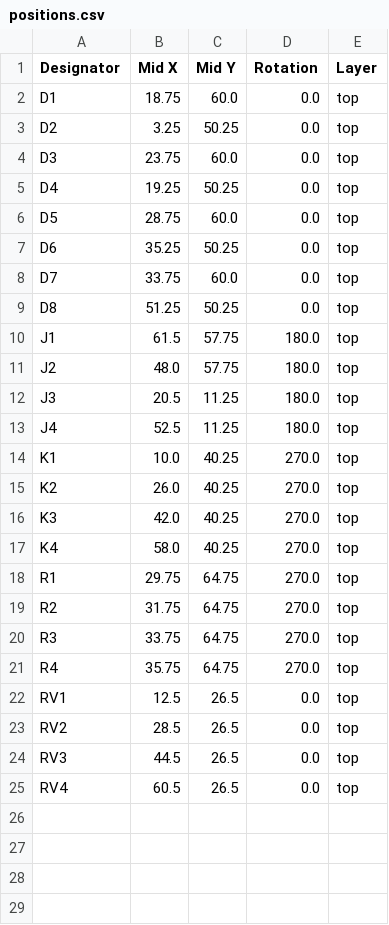
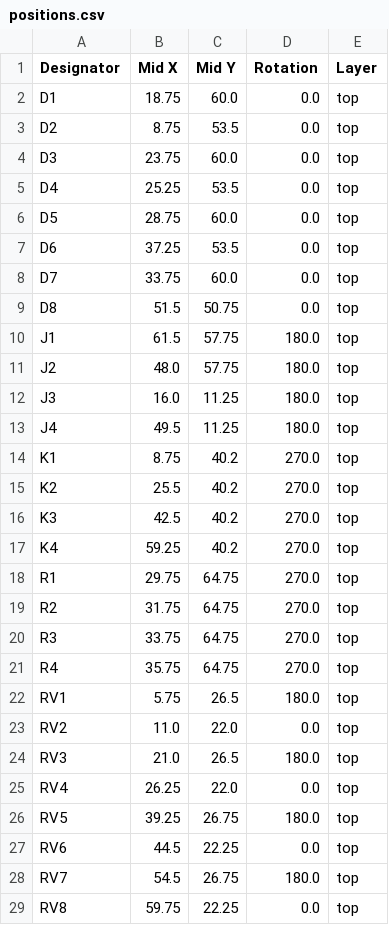
Before and after one commit to thermseekr/eumesmo-rl-4ch12a-c, a CSV file: V1/production/positions.csv, drawn as a sheet.

```diff
--- a/V1/production/positions.csv
+++ b/V1/production/positions.csv
@@ -2,17 +2,17 @@
 D1,18.75,60.0,0.0,top
-D2,3.25,50.25,0.0,top
+D2,8.75,53.5,0.0,top
 D3,23.75,60.0,0.0,top
-D4,19.25,50.25,0.0,top
+D4,25.25,53.5,0.0,top
 D5,28.75,60.0,0.0,top
-D6,35.25,50.25,0.0,top
+D6,37.25,53.5,0.0,top
 D7,33.75,60.0,0.0,top
-D8,51.25,50.25,0.0,top
+D8,51.5,50.75,0.0,top
 J1,61.5,57.75,180.0,top
 J2,48.0,57.75,180.0,top
-J3,20.5,11.25,180.0,top
-J4,52.5,11.25,180.0,top
-K1,10.0,40.25,270.0,top
-K2,26.0,40.25,270.0,top
-K3,42.0,40.25,270.0,top
-K4,58.0,40.25,270.0,top
+J3,16.0,11.25,180.0,top
+J4,49.5,11.25,180.0,top
+K1,8.75,40.2,270.0,top
+K2,25.5,40.2,270.0,top
+K3,42.5,40.2,270.0,top
+K4,59.25,40.2,270.0,top
 R1,29.75,64.75,270.0,top
@@ -21,5 +21,9 @@ R3,33.75,64.75,270.0,top
 R4,35.75,64.75,270.0,top
-RV1,12.5,26.5,0.0,top
-RV2,28.5,26.5,0.0,top
-RV3,44.5,26.5,0.0,top
-RV4,60.5,26.5,0.0,top
+RV1,5.75,26.5,180.0,top
+RV2,11.0,22.0,0.0,top
+RV3,21.0,26.5,180.0,top
+RV4,26.25,22.0,0.0,top
+RV5,39.25,26.75,180.0,top
+RV6,44.5,22.25,0.0,top
+RV7,54.5,26.75,180.0,top
+RV8,59.75,22.25,0.0,top
```
Also changed, not shown: V1/production/bom.csv, 11 other files.
